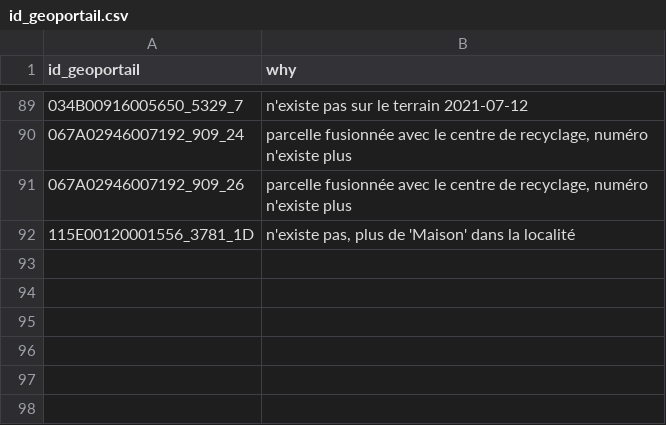
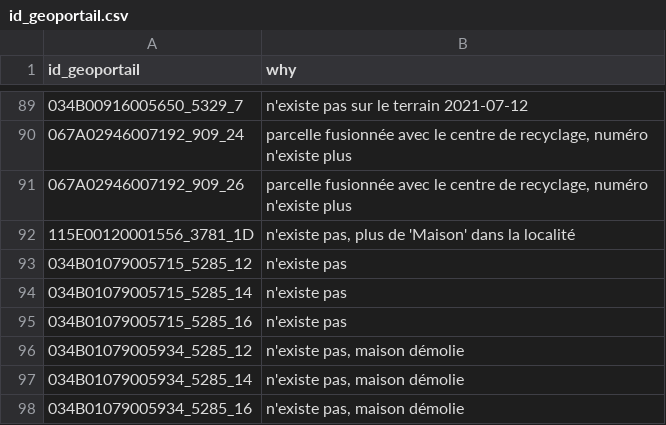
Before and after one commit to osmlu/csventrifuge, a CSV file: filters/luxembourg_addresses/id_geoportail.csv, drawn as a sheet; only a part is shown, gaps mark what is left out; the diff names each change by its address in the sheet, - before the commit and + after, or states it on an @@ line.

Commit message:
Address cleanup Echternach

```diff
--- a/filters/luxembourg_addresses/id_geoportail.csv
+++ b/filters/luxembourg_addresses/id_geoportail.csv
+row 93: 034B01079005715_5285_12 | n'existe pas
+row 94: 034B01079005715_5285_14 | n'existe pas
+row 95: 034B01079005715_5285_16 | n'existe pas
+row 96: 034B01079005934_5285_12 | n'existe pas, maison démolie
+row 97: 034B01079005934_5285_14 | n'existe pas, maison démolie
+row 98: 034B01079005934_5285_16 | n'existe pas, maison démolie
```
